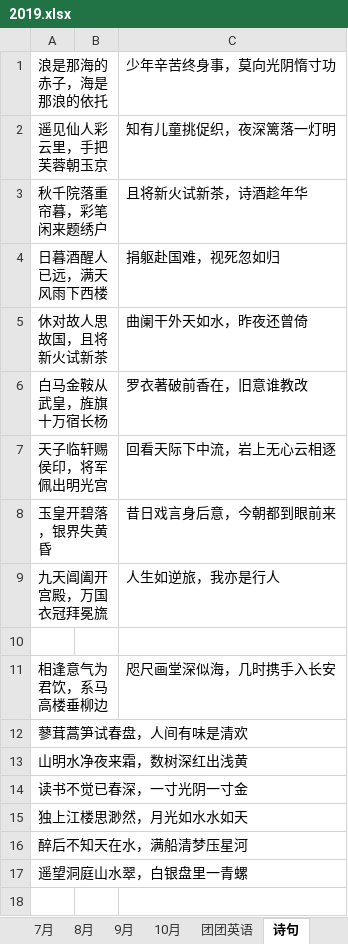
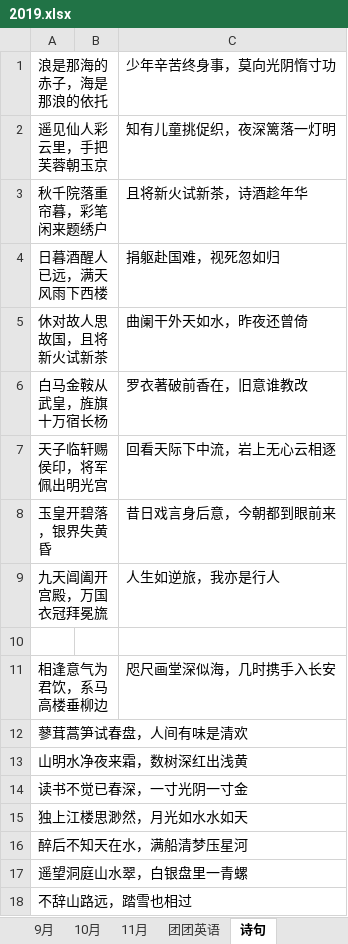
Before and after one commit to happyhani/studyEnglish, an Excel workbook: 2019.xlsx, sheet 诗句, drawn as a sheet; values as stored, in another font and other column widths than the file's, no borders; the diff names each change by its address in the sheet, - before the commit and + after, or states it on an @@ line.

```diff
--- a/2019.xlsx (sheet 诗句)
+++ b/2019.xlsx (sheet 诗句)
+sheet tab: 11月
+row 18: 不辞山路远，踏雪也相过
```
Also changed, not shown: sheet 10月.
